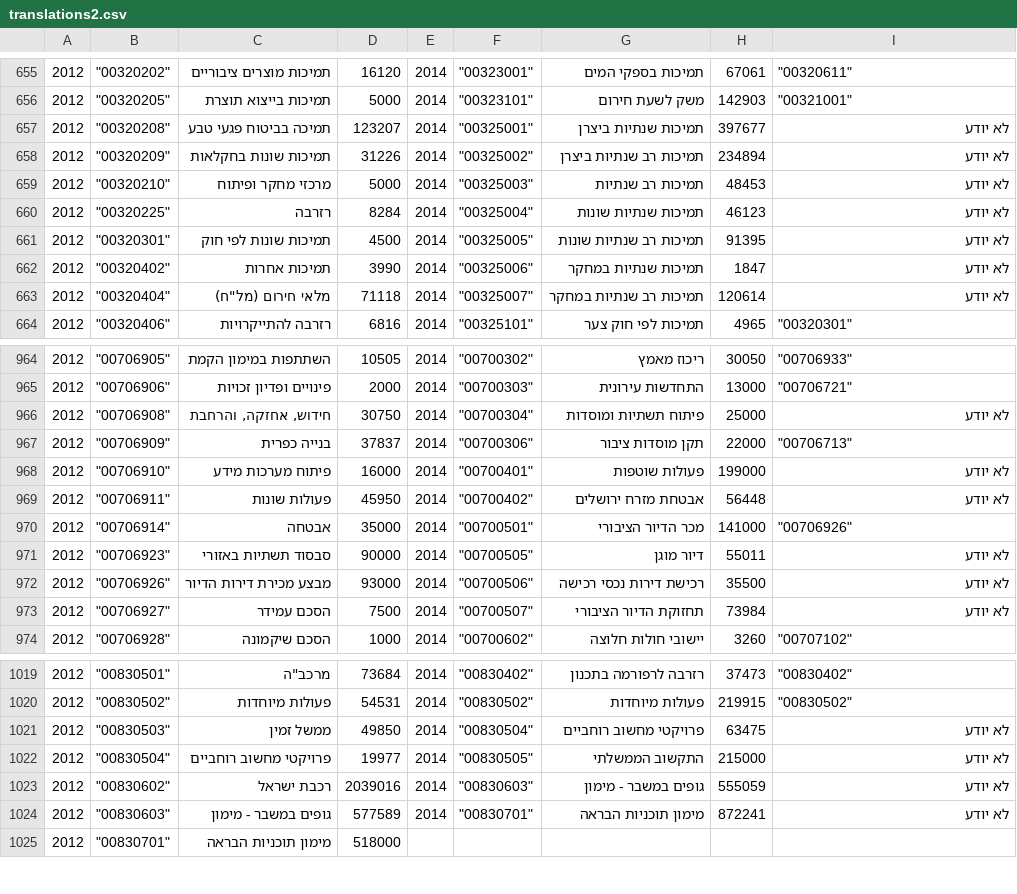
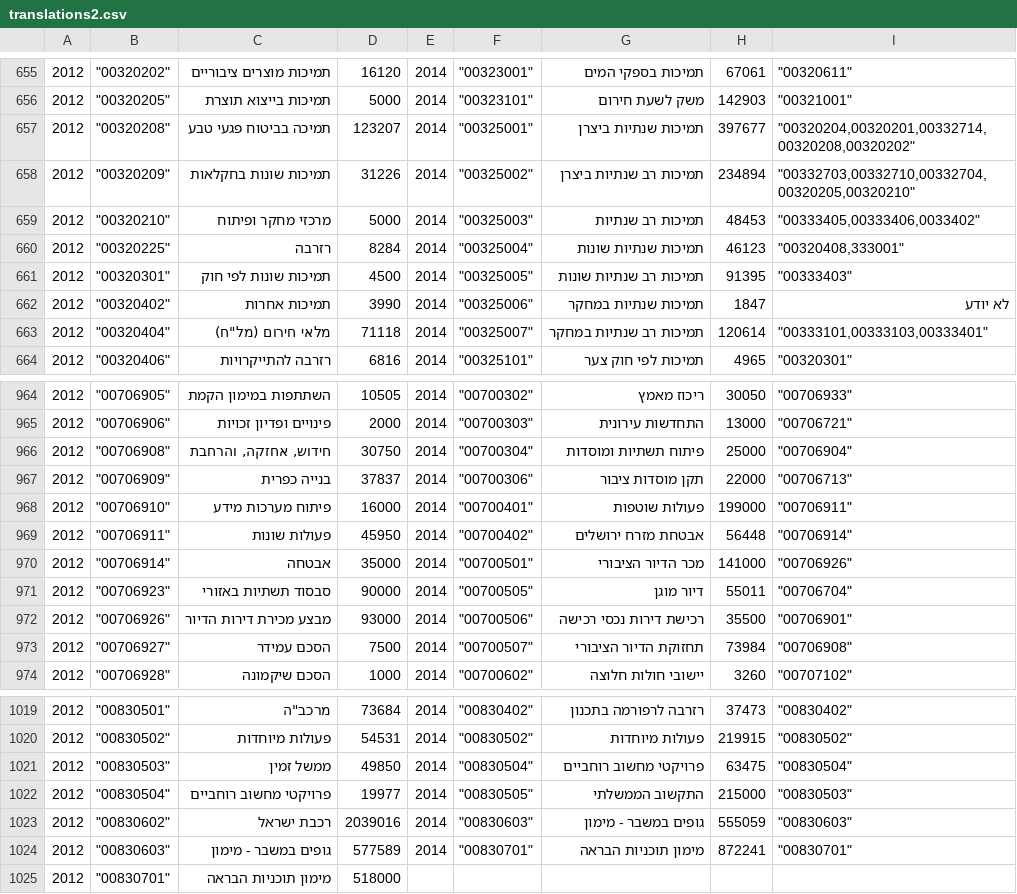
Before and after one commit to akariv/obudget_comparator, a CSV file: translations2.csv, drawn as a sheet; only a part is shown, gaps mark what is left out; the diff covers the shown part only.

```diff
--- a/translations2.csv
+++ b/translations2.csv
@@ -658,9 +658,9 @@
 2012,"""00320205""",תמיכות בייצוא תוצרת,5000,2014,"""00323101""",משק לשעת חירום,142903,"""00321001"""
-2012,"""00320208""",תמיכה בביטוח פגעי טבע,123207,2014,"""00325001""",תמיכות שנתיות ביצרן,397677,לא יודע
-2012,"""00320209""",תמיכות שונות בחקלאות,31226,2014,"""00325002""",תמיכות רב שנתיות ביצרן,234894,לא יודע
-2012,"""00320210""",מרכזי מחקר ופיתוח,5000,2014,"""00325003""",תמיכות רב שנתיות,48453,לא יודע
-2012,"""00320225""",רזרבה,8284,2014,"""00325004""",תמיכות שנתיות שונות,46123,לא יודע
-2012,"""00320301""",תמיכות שונות לפי חוק,4500,2014,"""00325005""",תמיכות רב שנתיות שונות,91395,לא יודע
+2012,"""00320208""",תמיכה בביטוח פגעי טבע,123207,2014,"""00325001""",תמיכות שנתיות ביצרן,397677,"""00320204,00320201,00332714,00320208,00320202"""
+2012,"""00320209""",תמיכות שונות בחקלאות,31226,2014,"""00325002""",תמיכות רב שנתיות ביצרן,234894,"""00332703,00332710,00332704,00320205,00320210"""
+2012,"""00320210""",מרכזי מחקר ופיתוח,5000,2014,"""00325003""",תמיכות רב שנתיות,48453,"""00333405,00333406,0033402"""
+2012,"""00320225""",רזרבה,8284,2014,"""00325004""",תמיכות שנתיות שונות,46123,"""00320408,333001"""
+2012,"""00320301""",תמיכות שונות לפי חוק,4500,2014,"""00325005""",תמיכות רב שנתיות שונות,91395,"""00333403"""
 2012,"""00320402""",תמיכות אחרות,3990,2014,"""00325006""",תמיכות שנתיות במחקר,1847,לא יודע
-2012,"""00320404""","מלאי חירום (מל""ח)",71118,2014,"""00325007""",תמיכות רב שנתיות במחקר,120614,לא יודע
+2012,"""00320404""","מלאי חירום (מל""ח)",71118,2014,"""00325007""",תמיכות רב שנתיות במחקר,120614,"""00333101,00333103,00333401"""
 2012,"""00320406""",רזרבה להתייקרויות,6816,2014,"""00325101""",תמיכות לפי חוק צער,4965,"""00320301"""
@@ -967,10 +967,10 @@
 2012,"""00706906""",פינויים ופדיון זכויות,2000,2014,"""00700303""",התחדשות עירונית,13000,"""00706721"""
-2012,"""00706908""","חידוש, אחזקה, והרחבת",30750,2014,"""00700304""",פיתוח תשתיות ומוסדות,25000,לא יודע
+2012,"""00706908""","חידוש, אחזקה, והרחבת",30750,2014,"""00700304""",פיתוח תשתיות ומוסדות,25000,"""00706904"""
 2012,"""00706909""",בנייה כפרית,37837,2014,"""00700306""",תקן מוסדות ציבור,22000,"""00706713"""
-2012,"""00706910""",פיתוח מערכות מידע,16000,2014,"""00700401""",פעולות שוטפות,199000,לא יודע
-2012,"""00706911""",פעולות שונות,45950,2014,"""00700402""",אבטחת מזרח ירושלים,56448,לא יודע
+2012,"""00706910""",פיתוח מערכות מידע,16000,2014,"""00700401""",פעולות שוטפות,199000,"""00706911"""
+2012,"""00706911""",פעולות שונות,45950,2014,"""00700402""",אבטחת מזרח ירושלים,56448,"""00706914"""
 2012,"""00706914""",אבטחה,35000,2014,"""00700501""",מכר הדיור הציבורי,141000,"""00706926"""
-2012,"""00706923""",סבסוד תשתיות באזורי,90000,2014,"""00700505""",דיור מוגן,55011,לא יודע
-2012,"""00706926""",מבצע מכירת דירות הדיור,93000,2014,"""00700506""",רכישת דירות נכסי רכישה,35500,לא יודע
-2012,"""00706927""",הסכם עמידר,7500,2014,"""00700507""",תחזוקת הדיור הציבורי,73984,לא יודע
+2012,"""00706923""",סבסוד תשתיות באזורי,90000,2014,"""00700505""",דיור מוגן,55011,"""00706704"""
+2012,"""00706926""",מבצע מכירת דירות הדיור,93000,2014,"""00700506""",רכישת דירות נכסי רכישה,35500,"""00706901"""
+2012,"""00706927""",הסכם עמידר,7500,2014,"""00700507""",תחזוקת הדיור הציבורי,73984,"""00706908"""
 2012,"""00706928""",הסכם שיקמונה,1000,2014,"""00700602""",יישובי חולות חלוצה,3260,"""00707102"""
@@ -1022,6 +1022,6 @@
 2012,"""00830502""",פעולות מיוחדות,54531,2014,"""00830502""",פעולות מיוחדות,219915,"""00830502"""
-2012,"""00830503""",ממשל זמין,49850,2014,"""00830504""",פרויקטי מחשוב רוחביים,63475,לא יודע
-2012,"""00830504""",פרויקטי מחשוב רוחביים,19977,2014,"""00830505""",התקשוב הממשלתי,215000,לא יודע
-2012,"""00830602""",רכבת ישראל,2039016,2014,"""00830603""",גופים במשבר - מימון,555059,לא יודע
-2012,"""00830603""",גופים במשבר - מימון,577589,2014,"""00830701""",מימון תוכניות הבראה,872241,לא יודע
+2012,"""00830503""",ממשל זמין,49850,2014,"""00830504""",פרויקטי מחשוב רוחביים,63475,"""00830504"""
+2012,"""00830504""",פרויקטי מחשוב רוחביים,19977,2014,"""00830505""",התקשוב הממשלתי,215000,"""00830503"""
+2012,"""00830602""",רכבת ישראל,2039016,2014,"""00830603""",גופים במשבר - מימון,555059,"""00830603"""
+2012,"""00830603""",גופים במשבר - מימון,577589,2014,"""00830701""",מימון תוכניות הבראה,872241,"""00830701"""
 2012,"""00830701""",מימון תוכניות הבראה,518000,,,,,
```
Also changed, not shown: 4 edited cells elsewhere in this file, translations.csv, 12 other files.
